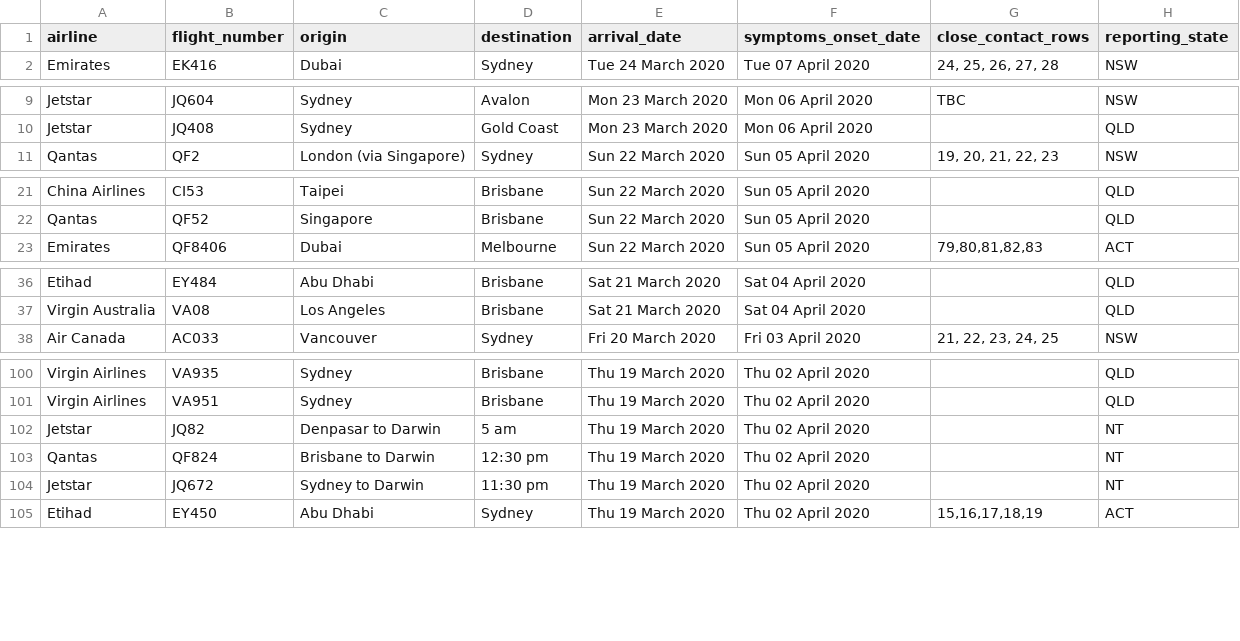
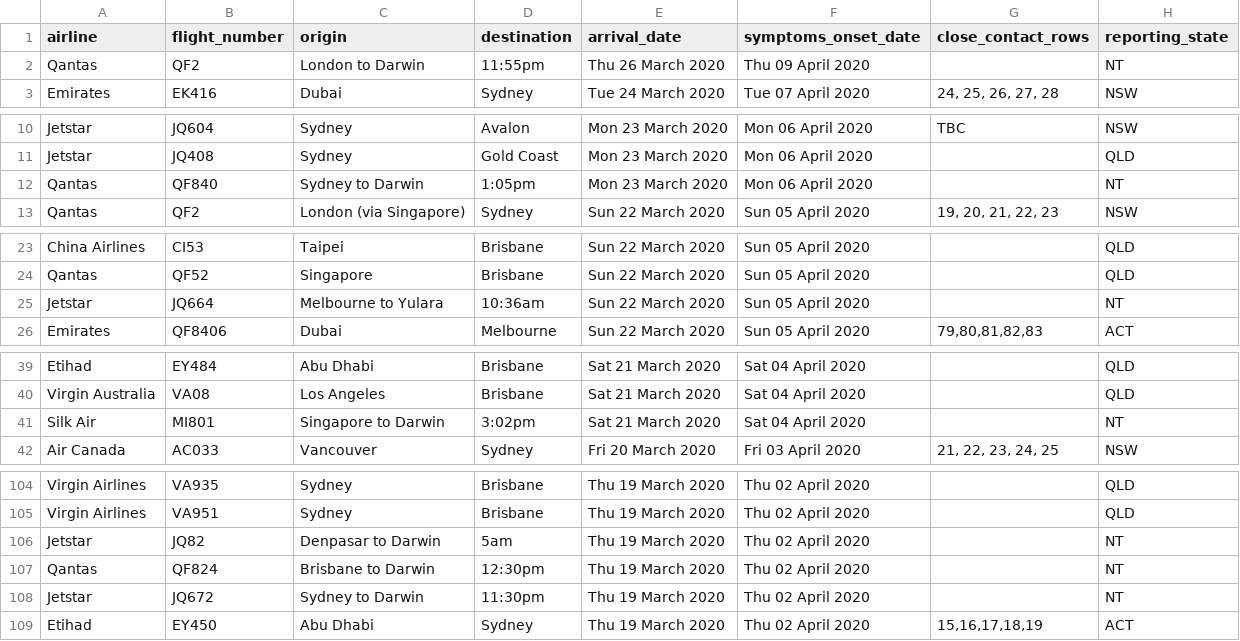
Before and after one commit to bazickoff/covid19-aus-flights-scraper, a CSV file: flight_data/all/flights_2020-3-27.csv, drawn as a sheet; only a part is shown, gaps mark what is left out; the diff covers the shown part only.

```diff
--- a/flight_data/all/flights_2020-3-27.csv
+++ b/flight_data/all/flights_2020-3-27.csv
@@ -1,2 +1,3 @@
 airline,flight_number,origin,destination,arrival_date,symptoms_onset_date,close_contact_rows,reporting_state
+Qantas,QF2,London to Darwin,11:55pm,Thu 26 March 2020,Thu 09 April 2020,,NT
 Emirates,EK416,Dubai,Sydney,Tue 24 March 2020,Tue 07 April 2020,"24, 25, 26, 27, 28",NSW
@@ -10,2 +11,3 @@ Jetstar,JQ604,Sydney,Avalon,Mon 23 March 2020,Mon 06 April 2020,TBC,NSW
 Jetstar,JQ408,Sydney,Gold Coast,Mon 23 March 2020,Mon 06 April 2020,,QLD
+Qantas,QF840,Sydney to Darwin,1:05pm,Mon 23 March 2020,Mon 06 April 2020,,NT
 Qantas,QF2,London (via Singapore),Sydney,Sun 22 March 2020,Sun 05 April 2020,"19, 20, 21, 22, 23",NSW
@@ -22,2 +24,3 @@ China Airlines,CI53,Taipei,Brisbane,Sun 22 March 2020,Sun 05 April 2020,,QLD
 Qantas,QF52,Singapore,Brisbane,Sun 22 March 2020,Sun 05 April 2020,,QLD
+Jetstar,JQ664,Melbourne to Yulara,10:36am,Sun 22 March 2020,Sun 05 April 2020,,NT
 Emirates,QF8406,Dubai,Melbourne,Sun 22 March 2020,Sun 05 April 2020,"79,80,81,82,83",ACT
@@ -37,2 +40,3 @@ Etihad,EY484,Abu Dhabi,Brisbane,Sat 21 March 2020,Sat 04 April 2020,,QLD
 Virgin Australia,VA08,Los Angeles,Brisbane,Sat 21 March 2020,Sat 04 April 2020,,QLD
+Silk Air,MI801,Singapore to Darwin,3:02pm,Sat 21 March 2020,Sat 04 April 2020,,NT
 Air Canada,AC033,Vancouver,Sydney,Fri 20 March 2020,Fri 03 April 2020,"21, 22, 23, 24, 25",NSW
@@ -101,5 +105,5 @@ Virgin Airlines,VA935,Sydney,Brisbane,Thu 19 March 2020,Thu 02 April 2020,,QLD
 Virgin Airlines,VA951,Sydney,Brisbane,Thu 19 March 2020,Thu 02 April 2020,,QLD
-Jetstar,JQ82,Denpasar to Darwin,5 am,Thu 19 March 2020,Thu 02 April 2020,,NT
-Qantas,QF824,Brisbane to Darwin,12:30 pm,Thu 19 March 2020,Thu 02 April 2020,,NT
-Jetstar,JQ672,Sydney to Darwin,11:30 pm,Thu 19 March 2020,Thu 02 April 2020,,NT
+Jetstar,JQ82,Denpasar to Darwin,5am,Thu 19 March 2020,Thu 02 April 2020,,NT
+Qantas,QF824,Brisbane to Darwin,12:30pm,Thu 19 March 2020,Thu 02 April 2020,,NT
+Jetstar,JQ672,Sydney to Darwin,11:30pm,Thu 19 March 2020,Thu 02 April 2020,,NT
 Etihad,EY450,Abu Dhabi,Sydney,Thu 19 March 2020,Thu 02 April 2020,"15,16,17,18,19",ACT
```
Also changed, not shown: 1 edited cell elsewhere in this file, 1 other file.
